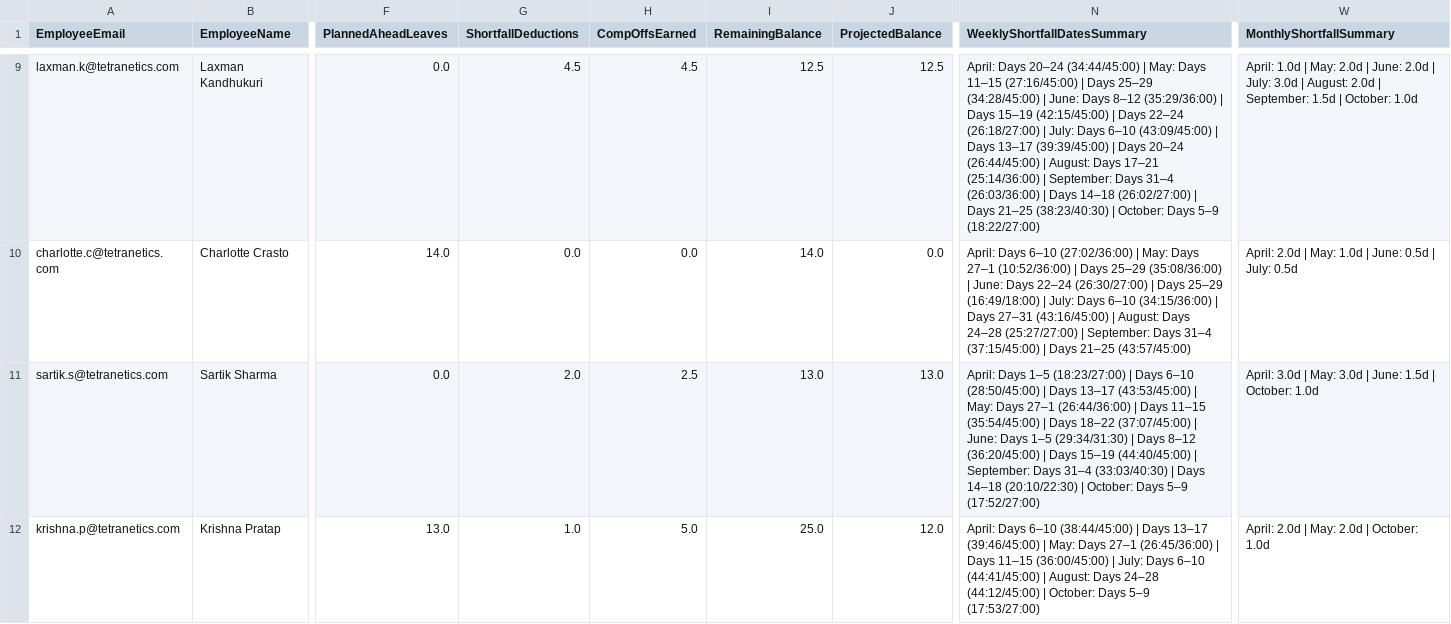
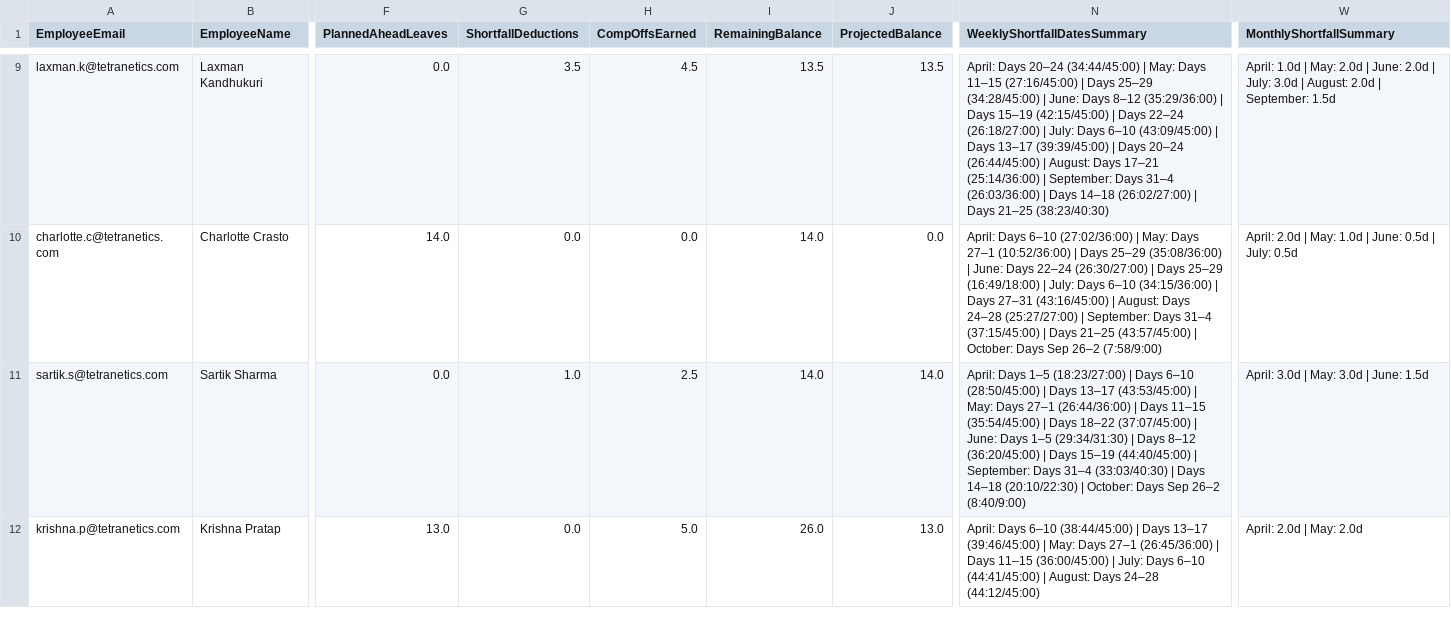
Before and after one commit to buvi-tetranetics/tetranetics-hr-portal, a CSV file: powerapps_data.csv, drawn as a sheet; only a part is shown, gaps mark what is left out; the diff covers the shown part only; the diff names each change by its address in the sheet, - before the commit and + after, or states it on an @@ line.

Commit message:
Update leave data

```diff
--- a/powerapps_data.csv
+++ b/powerapps_data.csv
-G9 (ShortfallDeductions): 4.5
+G9 (ShortfallDeductions): 3.5
-I9 (RemainingBalance): 12.5
+I9 (RemainingBalance): 13.5
-J9 (ProjectedBalance): 12.5
+J9 (ProjectedBalance): 13.5
-N9 (WeeklyShortfallDatesSummary): …21–25 (38:23/40:30) | October: Days 5–9 (18:22/27:00)
+N9 (WeeklyShortfallDatesSummary): …21–25 (38:23/40:30)
-W9 (MonthlyShortfallSummary): …September: 1.5d | October: 1.0d
+W9 (MonthlyShortfallSummary): …September: 1.5d
-N10 (WeeklyShortfallDatesSummary): …21–25 (43:57/45:00)
+N10 (WeeklyShortfallDatesSummary): …21–25 (43:57/45:00) | October: Days Sep 26–2 (7:58/9:00)
-G11 (ShortfallDeductions): 2.0
+G11 (ShortfallDeductions): 1.0
-I11 (RemainingBalance): 13.0
+I11 (RemainingBalance): 14.0
-J11 (ProjectedBalance): 13.0
+J11 (ProjectedBalance): 14.0
-N11 (WeeklyShortfallDatesSummary): …October: Days 5–9 (17:52/27:00)
+N11 (WeeklyShortfallDatesSummary): …October: Days Sep 26–2 (8:40/9:00)
-W11 (MonthlyShortfallSummary): April: 3.0d | May: 3.0d | June: 1.5d | October: 1.0d
+W11 (MonthlyShortfallSummary): April: 3.0d | May: 3.0d | June: 1.5d
-G12 (ShortfallDeductions): 1.0
+G12 (ShortfallDeductions): 0.0
-I12 (RemainingBalance): 25.0
+I12 (RemainingBalance): 26.0
-J12 (ProjectedBalance): 12.0
+J12 (ProjectedBalance): 13.0
-N12 (WeeklyShortfallDatesSummary): …24–28 (44:12/45:00) | October: Days 5–9 (17:53/27:00)
+N12 (WeeklyShortfallDatesSummary): …24–28 (44:12/45:00)
-W12 (MonthlyShortfallSummary): April: 2.0d | May: 2.0d | October: 1.0d
+W12 (MonthlyShortfallSummary): April: 2.0d | May: 2.0d
```
Also changed, not shown: 139 edited cells elsewhere in this file, daily_punch.csv.
